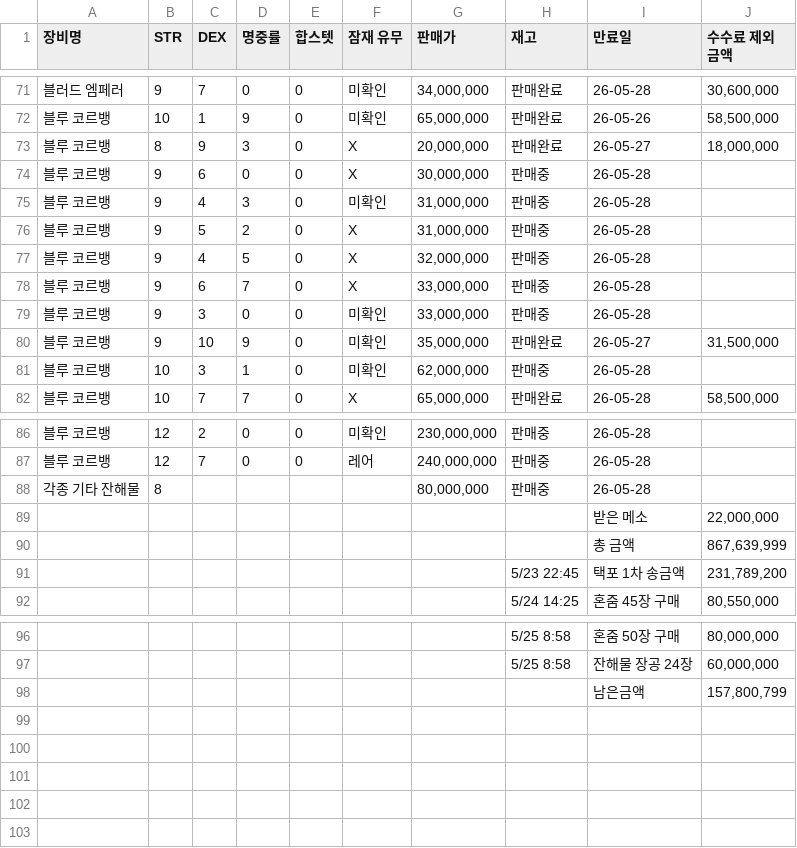
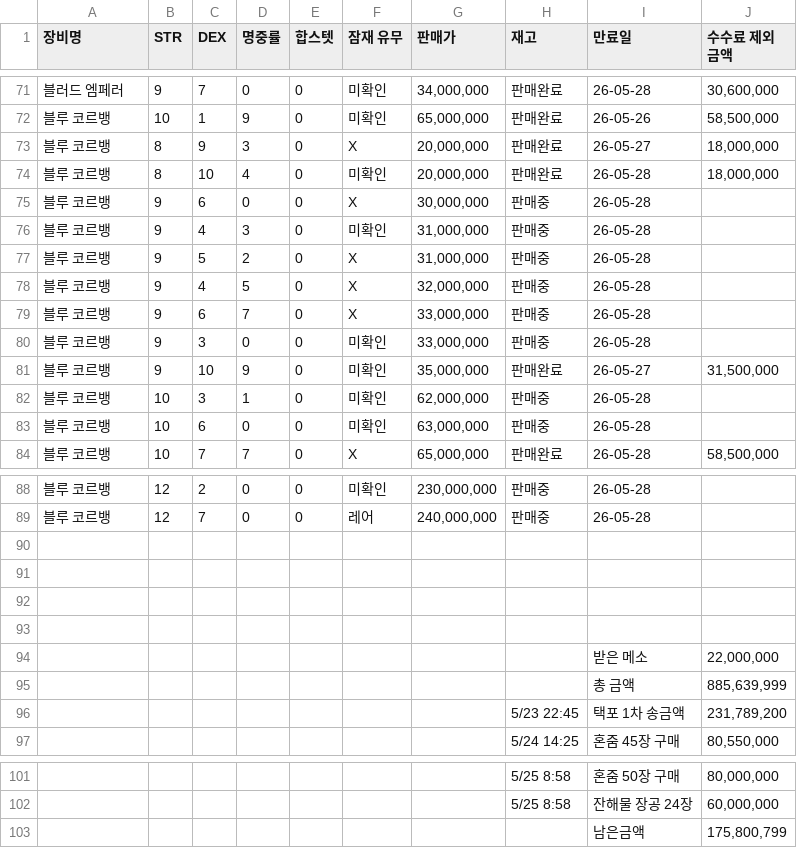
Before and after one commit to dongzik2/PlanetItem, a CSV file: data.csv, drawn as a sheet; only a part is shown, gaps mark what is left out.

Commit message:
Update settlement data and fix remittance calculation

```diff
--- a/data.csv
+++ b/data.csv
@@ -73,2 +73,3 @@
 블루 코르뱅 ,8,9,3,0,X,"20,000,000",판매완료,26-05-27,"18,000,000"
+블루 코르뱅 ,8,10,4,0,미확인,"20,000,000",판매완료,26-05-28,"18,000,000"
 블루 코르뱅 ,9,6,0,0,X,"30,000,000",판매중,26-05-28,
@@ -81,2 +82,3 @@
 블루 코르뱅 ,10,3,1,0,미확인,"62,000,000",판매중,26-05-28,
+블루 코르뱅 ,10,6,0,0,미확인,"63,000,000",판매중,26-05-28,
 블루 코르뱅 ,10,7,7,0,X,"65,000,000",판매완료,26-05-28,"58,500,000"
@@ -87,5 +89,8 @@
 블루 코르뱅 ,12,7,0,0,레어,"240,000,000",판매중,26-05-28,
-각종 기타 잔해물,8,,,,,"80,000,000",판매중,26-05-28,
+,,,,,,,,,
+,,,,,,,,,
+,,,,,,,,,
+,,,,,,,,,
 ,,,,,,,,받은 메소,"22,000,000"
-,,,,,,,,총 금액,"867,639,999"
+,,,,,,,,총 금액,"885,639,999"
 ,,,,,,,5/23 22:45, 택포 1차 송금액,"231,789,200"
@@ -97,2 +102,2 @@
 ,,,,,,,5/25 8:58,잔해물 장공 24장,"60,000,000"
-,,,,,,,,남은금액,"157,800,799"
+,,,,,,,,남은금액,"175,800,799"
```
Also changed, not shown: 2 other files.
